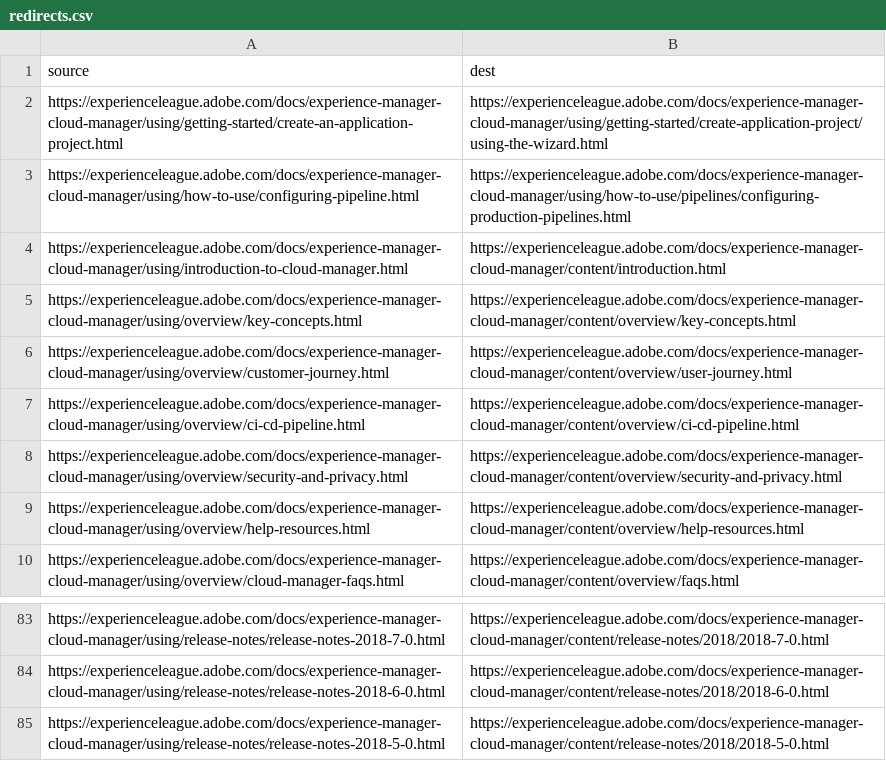
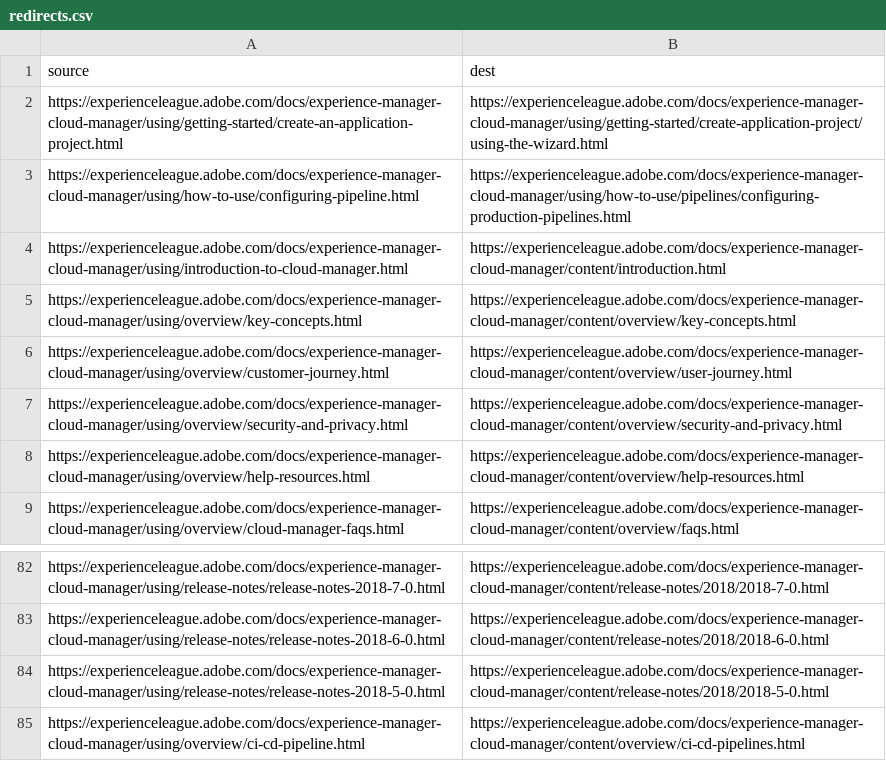
Before and after one commit to isabella232/experience-manager-cloud-manager.nl-NL, a CSV file: redirects.csv, drawn as a sheet; only a part is shown, gaps mark what is left out.

Commit message:
Synced non localizable files from repo .

```diff
--- a/redirects.csv
+++ b/redirects.csv
@@ -6,3 +6,2 @@ https://experienceleague.adobe.com/docs/experience-manager-cloud-manager/using/o
 https://experienceleague.adobe.com/docs/experience-manager-cloud-manager/using/overview/customer-journey.html,https://experienceleague.adobe.com/docs/experience-manager-cloud-manager/content/overview/user-journey.html
-https://experienceleague.adobe.com/docs/experience-manager-cloud-manager/using/overview/ci-cd-pipeline.html,https://experienceleague.adobe.com/docs/experience-manager-cloud-manager/content/overview/ci-cd-pipeline.html
 https://experienceleague.adobe.com/docs/experience-manager-cloud-manager/using/overview/security-and-privacy.html,https://experienceleague.adobe.com/docs/experience-manager-cloud-manager/content/overview/security-and-privacy.html
@@ -85 +84,2 @@ https://experienceleague.adobe.com/docs/experience-manager-cloud-manager/using/r
 https://experienceleague.adobe.com/docs/experience-manager-cloud-manager/using/release-notes/release-notes-2018-5-0.html,https://experienceleague.adobe.com/docs/experience-manager-cloud-manager/content/release-notes/2018/2018-5-0.html
+https://experienceleague.adobe.com/docs/experience-manager-cloud-manager/using/overview/ci-cd-pipeline.html,https://experienceleague.adobe.com/docs/experience-manager-cloud-manager/content/overview/ci-cd-pipelines.html
```
